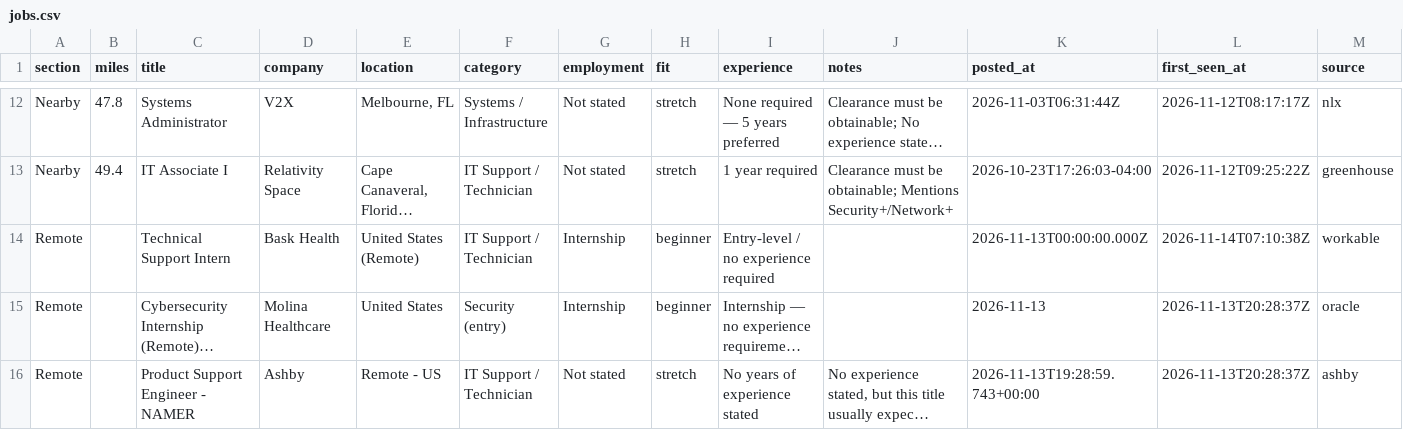
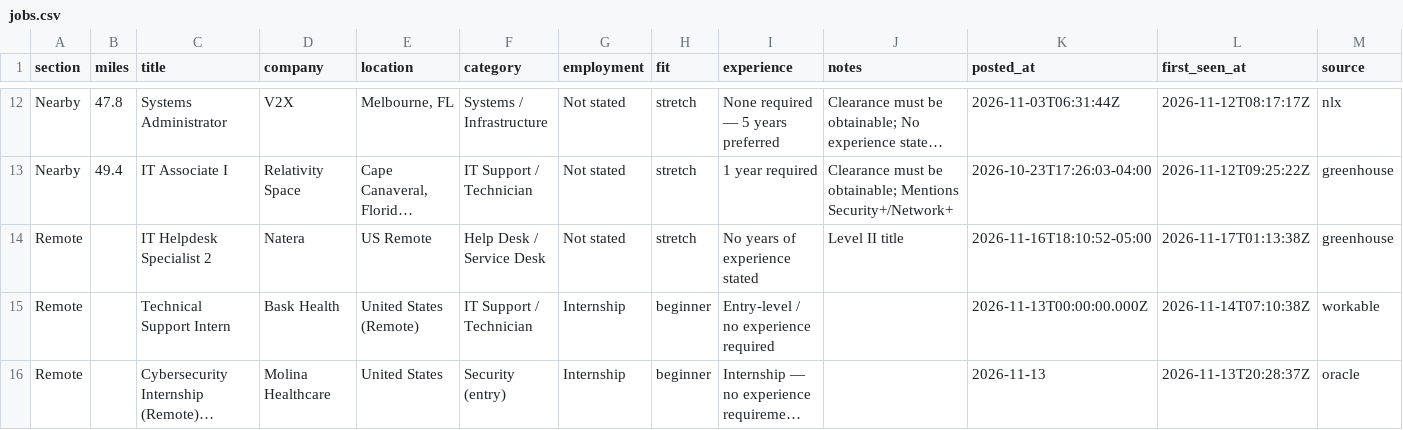
Before and after one commit to EN-Ignoto/IT-Searcher, a CSV file: data/jobs.csv, drawn as a sheet; only a part is shown, gaps mark what is left out; the shorter side is filled out with more unchanged rows; long unchanged cells end in …; rows hold the shown columns only; the diff names each change by its address in the sheet, - before the commit and + after, or states it on an @@ line.

```diff
--- a/data/jobs.csv
+++ b/data/jobs.csv
+row 14: Remote |  | IT Helpdesk Specialist 2 | Natera | US Remote | Help Desk / Service Desk | Not stated | stretch | No years of experience stated | Level II title | 2026-11-16T18:10:52-05:00 | 2026-11-17T01:13:38Z | greenhouse
```
Also changed, not shown: docs/jobs.csv, 12 other files.
